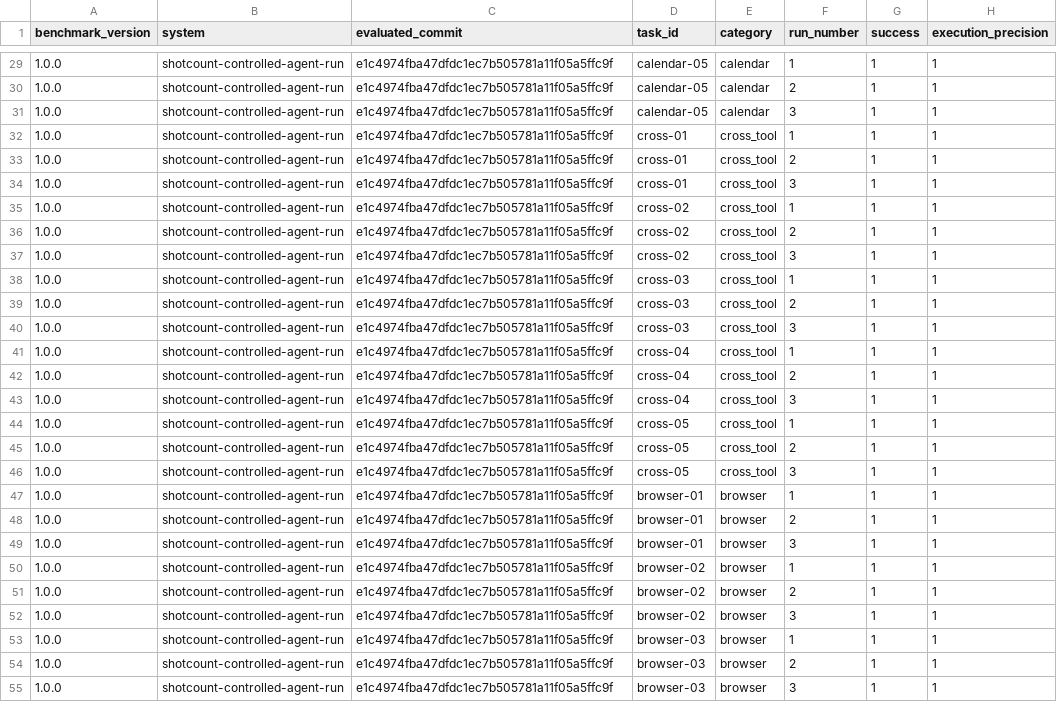
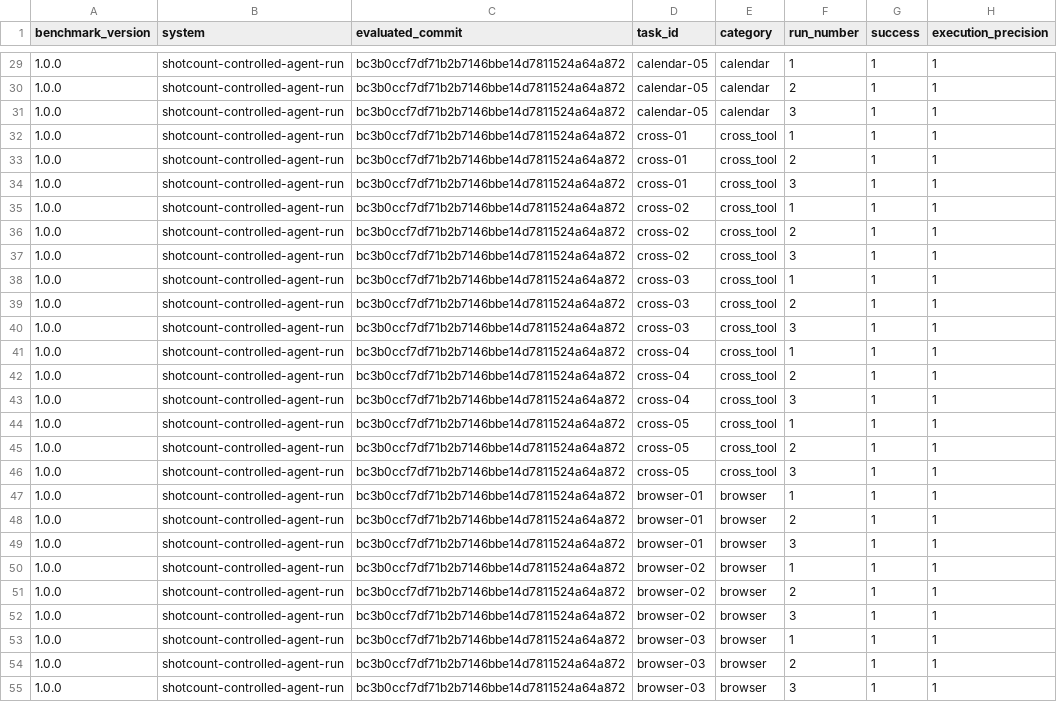
Before and after one commit to daviddosu/ascent-webapp, a CSV file: benchmarks/agent-execution/results/latest.csv, drawn as a sheet; only a part is shown, gaps mark what is left out; the diff covers the shown part only; the diff names each change by its address in the sheet, - before the commit and + after, or states it on an @@ line.

```diff
--- a/benchmarks/agent-execution/results/latest.csv
+++ b/benchmarks/agent-execution/results/latest.csv
-C29:C55 (evaluated_commit): e1c4974fba47dfdc1ec7b505781a11f05a5ffc9f
+C29:C55 (evaluated_commit): bc3b0ccf7df71b2b7146bbe14d7811524a64a872
```
Also changed, not shown: 57 edited cells elsewhere in this file, 59 other files.
